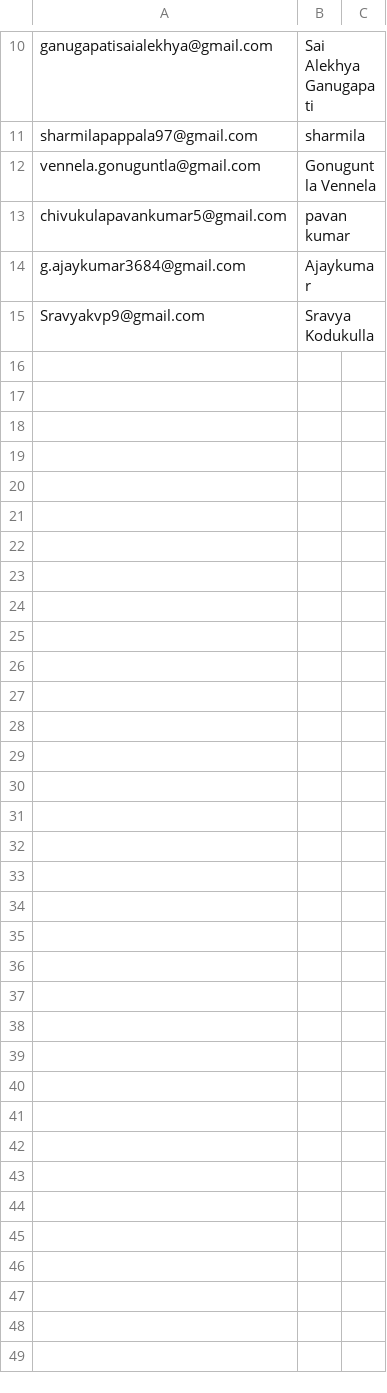
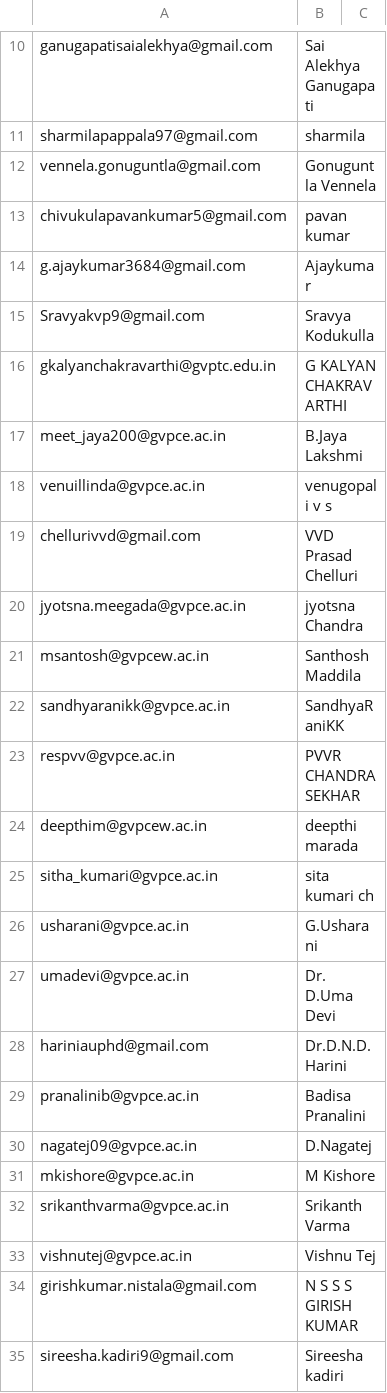
Before and after one commit to nandini8/awsdjango, a CSV file: data/pythonStudents.csv, drawn as a sheet; only a part is shown, gaps mark what is left out; the diff covers the shown part only.

```diff
--- a/data/pythonStudents.csv
+++ b/data/pythonStudents.csv
@@ -15 +15,21 @@ g.ajaykumar3684@gmail.com,Ajaykumar
 Sravyakvp9@gmail.com,Sravya Kodukulla
+gkalyanchakravarthi@gvptc.edu.in,G KALYAN CHAKRAVARTHI
+meet_jaya200@gvpce.ac.in,B.Jaya Lakshmi
+venuillinda@gvpce.ac.in,venugopal i v s
+chellurivvd@gmail.com,VVD Prasad Chelluri
+jyotsna.meegada@gvpce.ac.in,jyotsna Chandra
+msantosh@gvpcew.ac.in,Santhosh Maddila
+sandhyaranikk@gvpce.ac.in,SandhyaRaniKK
+respvv@gvpce.ac.in,PVVR CHANDRASEKHAR
+deepthim@gvpcew.ac.in,deepthi marada
+sitha_kumari@gvpce.ac.in,sita kumari ch
+usharani@gvpce.ac.in,G.Usharani
+umadevi@gvpce.ac.in,Dr. D.Uma Devi
+hariniauphd@gmail.com,Dr.D.N.D.Harini
+pranalinib@gvpce.ac.in,Badisa Pranalini
+nagatej09@gvpce.ac.in,D.Nagatej
+mkishore@gvpce.ac.in,M Kishore
+srikanthvarma@gvpce.ac.in,Srikanth Varma
+vishnutej@gvpce.ac.in,Vishnu Tej
+girishkumar.nistala@gmail.com,N S S S GIRISH KUMAR
+sireesha.kadiri9@gmail.com,Sireesha kadiri
```
Also changed, not shown: 14 added rows elsewhere in this file, names.csv, 10 other files.
